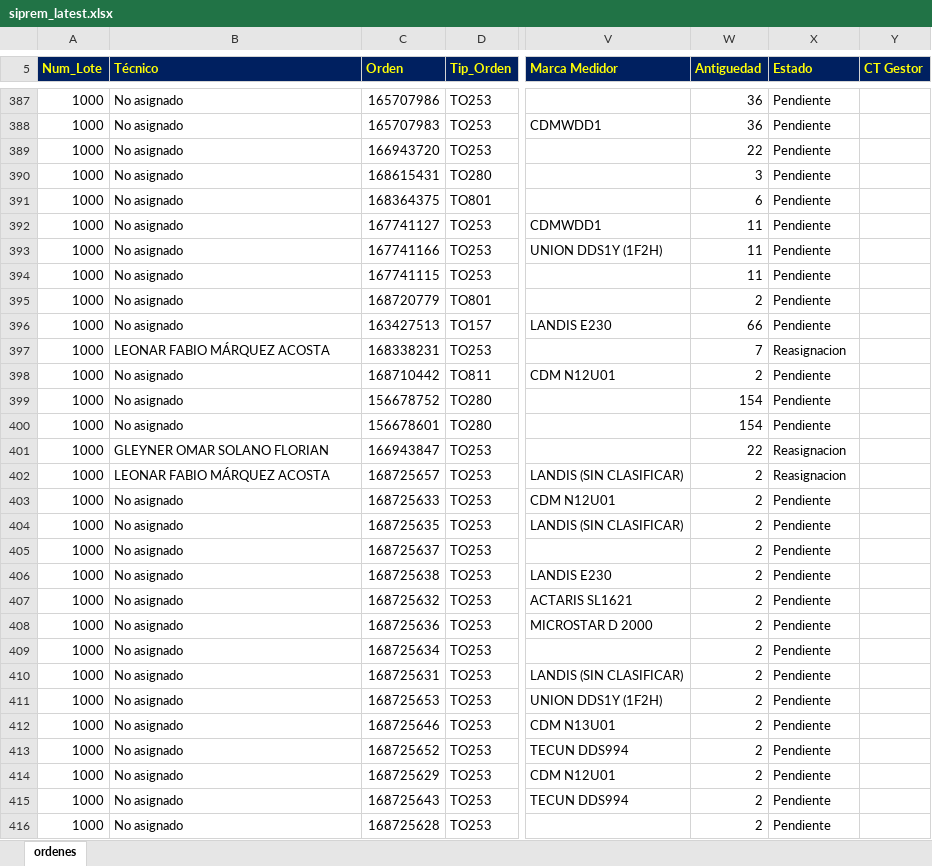
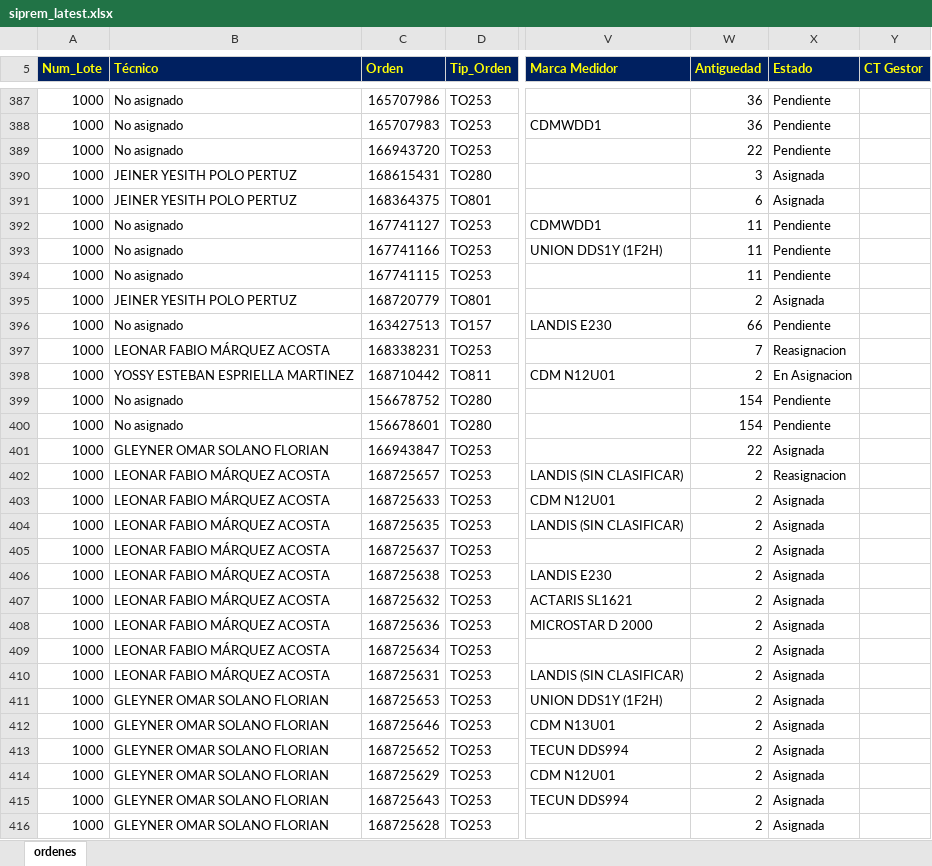
Before and after one commit to vikano27-debug/Dashboard_ING_VOA_Guajira, an Excel workbook: siprem_latest.xlsx, sheet ordenes, drawn as a sheet; only a part is shown, gaps mark what is left out; values as stored, in another font and other column widths than the file's, no borders; the diff covers the shown part only; the diff names each change by its address in the sheet, - before the commit and + after, or states it on an @@ line.

```diff
--- a/siprem_latest.xlsx (sheet ordenes)
+++ b/siprem_latest.xlsx (sheet ordenes)
-B390:B391 (Técnico): No asignado
+B390:B391 (Técnico): JEINER YESITH POLO PERTUZ
-X390:X391 (Estado): Pendiente
+X390:X391 (Estado): Asignada
-B395 (Técnico): No asignado
+B395 (Técnico): JEINER YESITH POLO PERTUZ
-X395 (Estado): Pendiente
+X395 (Estado): Asignada
-B398 (Técnico): No asignado
+B398 (Técnico): YOSSY ESTEBAN ESPRIELLA MARTINEZ
-X398 (Estado): Pendiente
+X398 (Estado): En Asignacion
-X401 (Estado): Reasignacion
+X401 (Estado): Asignada
-B403:B410 (Técnico): No asignado
+B403:B410 (Técnico): LEONAR FABIO MÁRQUEZ ACOSTA
-X403:X416 (Estado): Pendiente
+X403:X416 (Estado): Asignada
-B411:B416 (Técnico): No asignado
+B411:B416 (Técnico): GLEYNER OMAR SOLANO FLORIAN
```
Also changed, not shown: 3 added rows and 314 edited cells elsewhere in this sheet.
